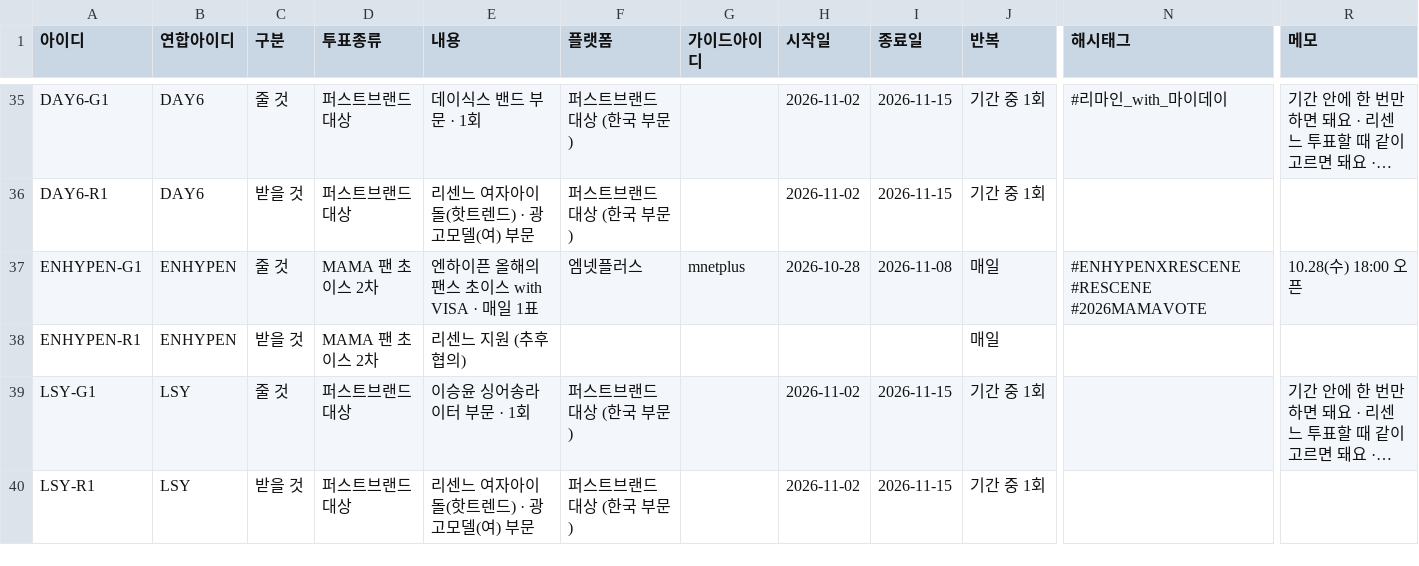
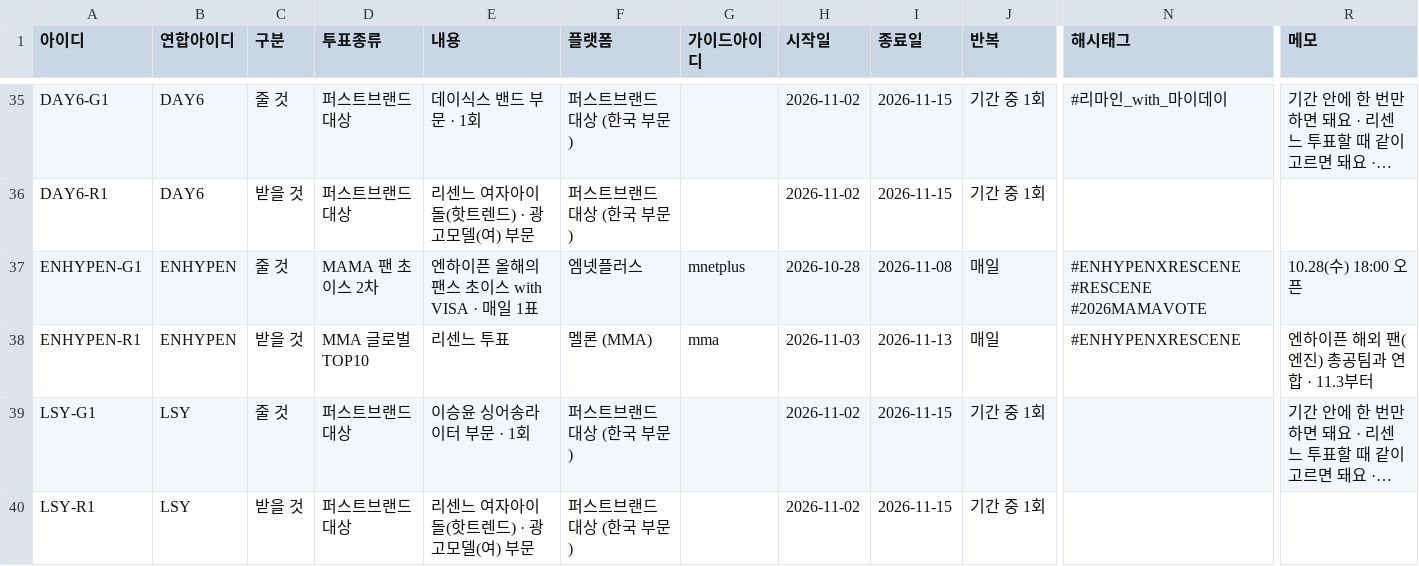
Before and after one commit to WONIWONIWONIWONI/todo, a CSV file: sheet-templates/할일.csv, drawn as a sheet; only a part is shown, gaps mark what is left out; long unchanged cells end in …; the diff names each change by its address in the sheet, - before the commit and + after, or states it on an @@ line.

```diff
--- a/sheet-templates/할일.csv
+++ b/sheet-templates/할일.csv
-D38 (투표종류): MAMA 팬 초이스 2차
+D38 (투표종류): MMA 글로벌 TOP10
-E38 (내용): 리센느 지원 (추후 협의)
+E38 (내용): 리센느 투표
-F38 (플랫폼): (empty)
+F38 (플랫폼): 멜론 (MMA)
-G38 (가이드아이디): (empty)
+G38 (가이드아이디): mma
-H38 (시작일): (empty)
+H38 (시작일): 2026-11-03
-I38 (종료일): (empty)
+I38 (종료일): 2026-11-13
-N38 (해시태그): (empty)
+N38 (해시태그): #ENHYPENXRESCENE
-R38 (메모): (empty)
+R38 (메모): 엔하이픈 해외 팬(엔진) 총공팀과 연합 · 11.3부터
```
Also changed, not shown: 3 other files.
